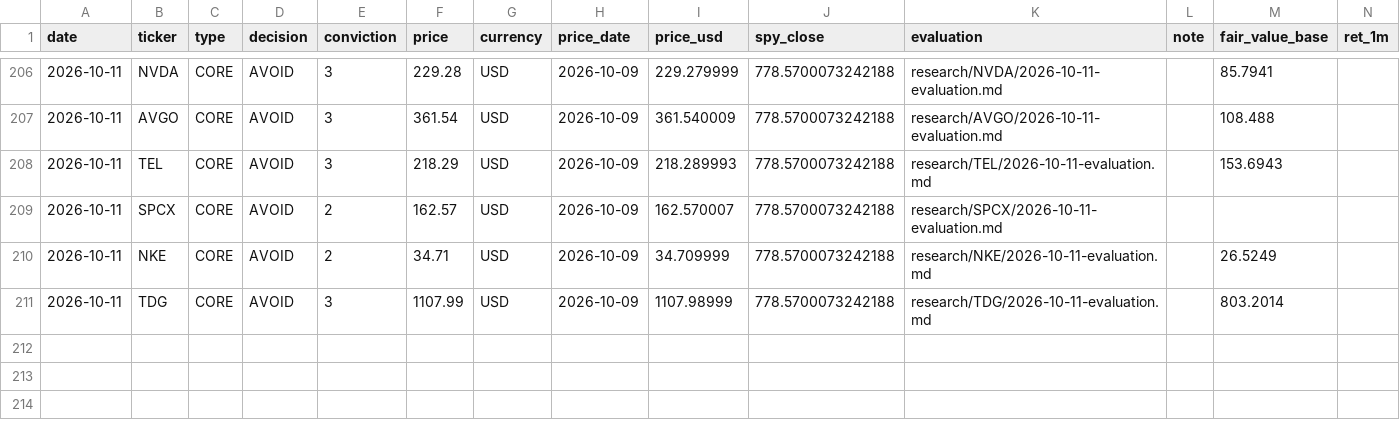
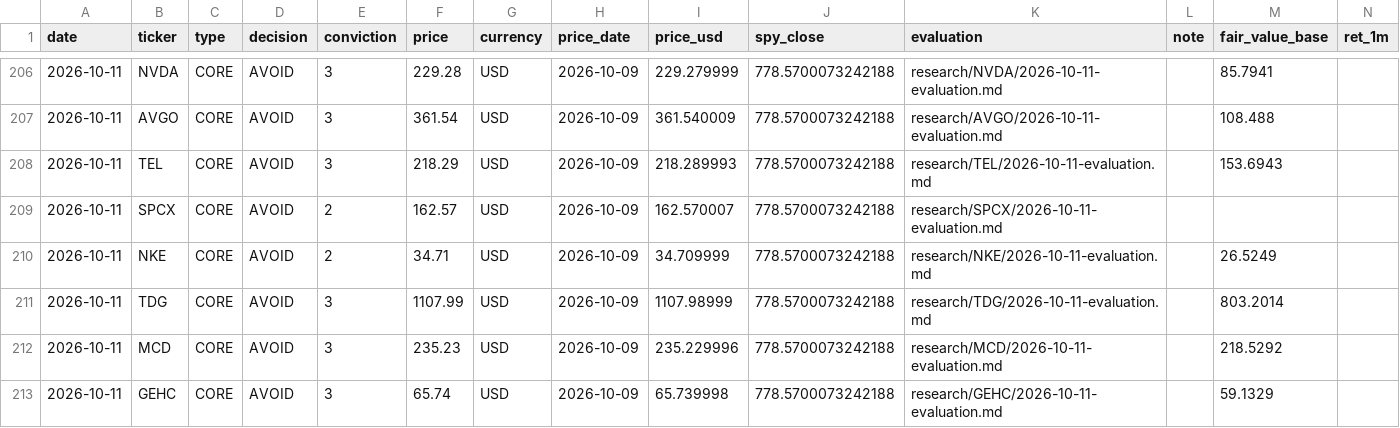
Before and after one commit to oskarajaspinall-cell/paper-portfolio, a CSV file: portfolio/decisions.csv, drawn as a sheet; only a part is shown, gaps mark what is left out; rows hold the shown columns only; the diff names each change by its address in the sheet, - before the commit and + after, or states it on an @@ line.

```diff
--- a/portfolio/decisions.csv
+++ b/portfolio/decisions.csv
+row 212: 2026-10-11 | MCD | CORE | AVOID | 3 | 235.23 | USD | 2026-10-09 | 235.229996 | 778.5700073242188 | research/MCD/2026-10-11-evaluation.md |  | 218.5292
+row 213: 2026-10-11 | GEHC | CORE | AVOID | 3 | 65.74 | USD | 2026-10-09 | 65.739998 | 778.5700073242188 | research/GEHC/2026-10-11-evaluation.md |  | 59.1329
```
Also changed, not shown: portfolio/entry_watch.csv, 26 other files.
